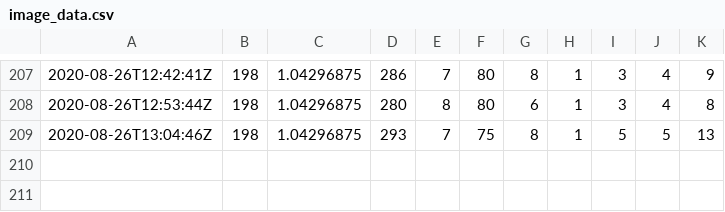
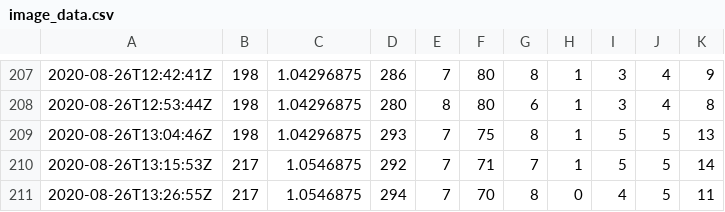
Before and after one commit to benjaminjulian/localpost, a CSV file: data/image_data.csv, drawn as a sheet; only a part is shown, gaps mark what is left out; the diff names each change by its address in the sheet, - before the commit and + after, or states it on an @@ line.

Commit message:
update

```diff
--- a/data/image_data.csv
+++ b/data/image_data.csv
+row 210: 2020-08-26T13:15:53Z | 217 | 1.0546875 | 292 | 7 | 71 | 7 | 1 | 5 | 5 | 14
+row 211: 2020-08-26T13:26:55Z | 217 | 1.0546875 | 294 | 7 | 70 | 8 | 0 | 4 | 5 | 11
```
